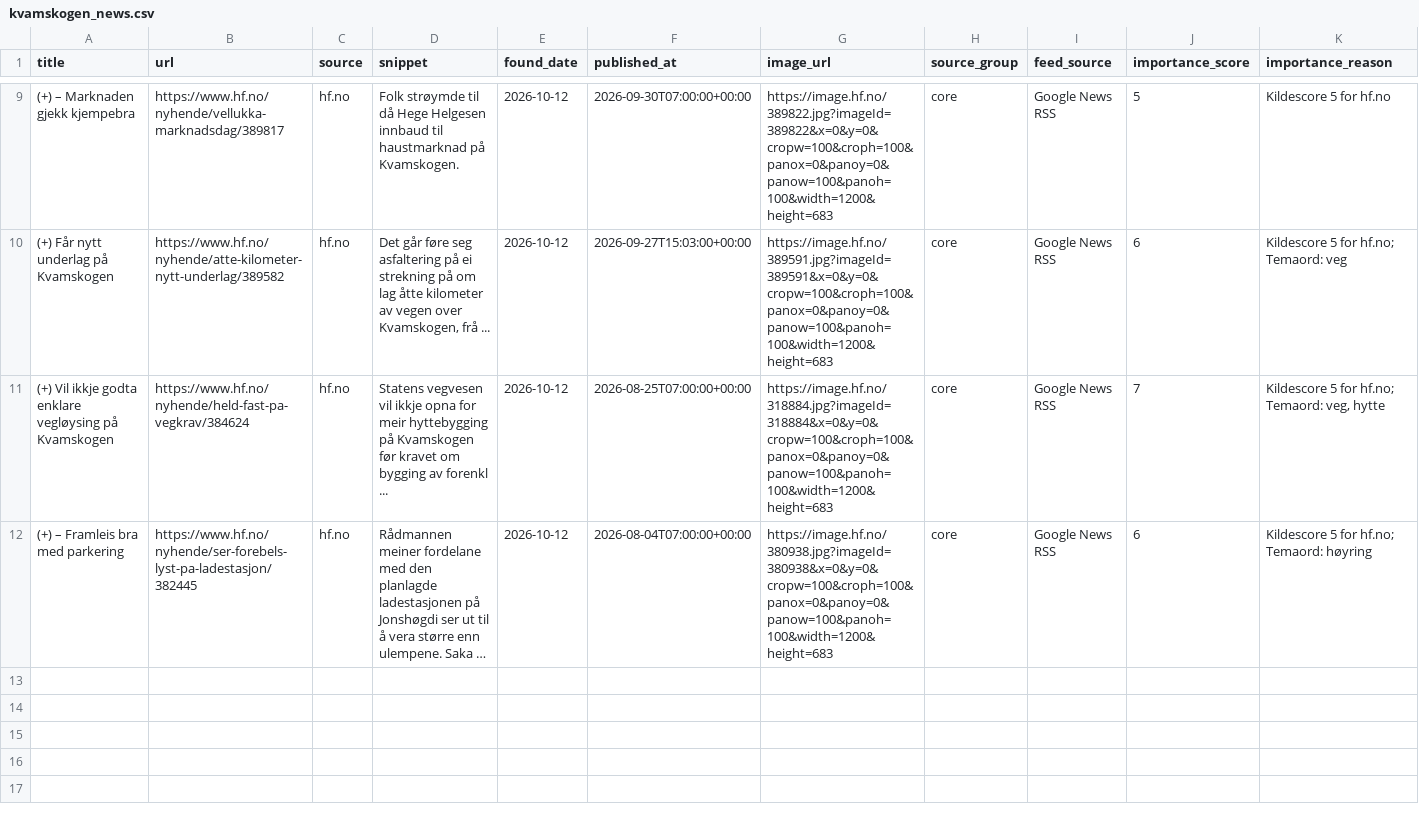
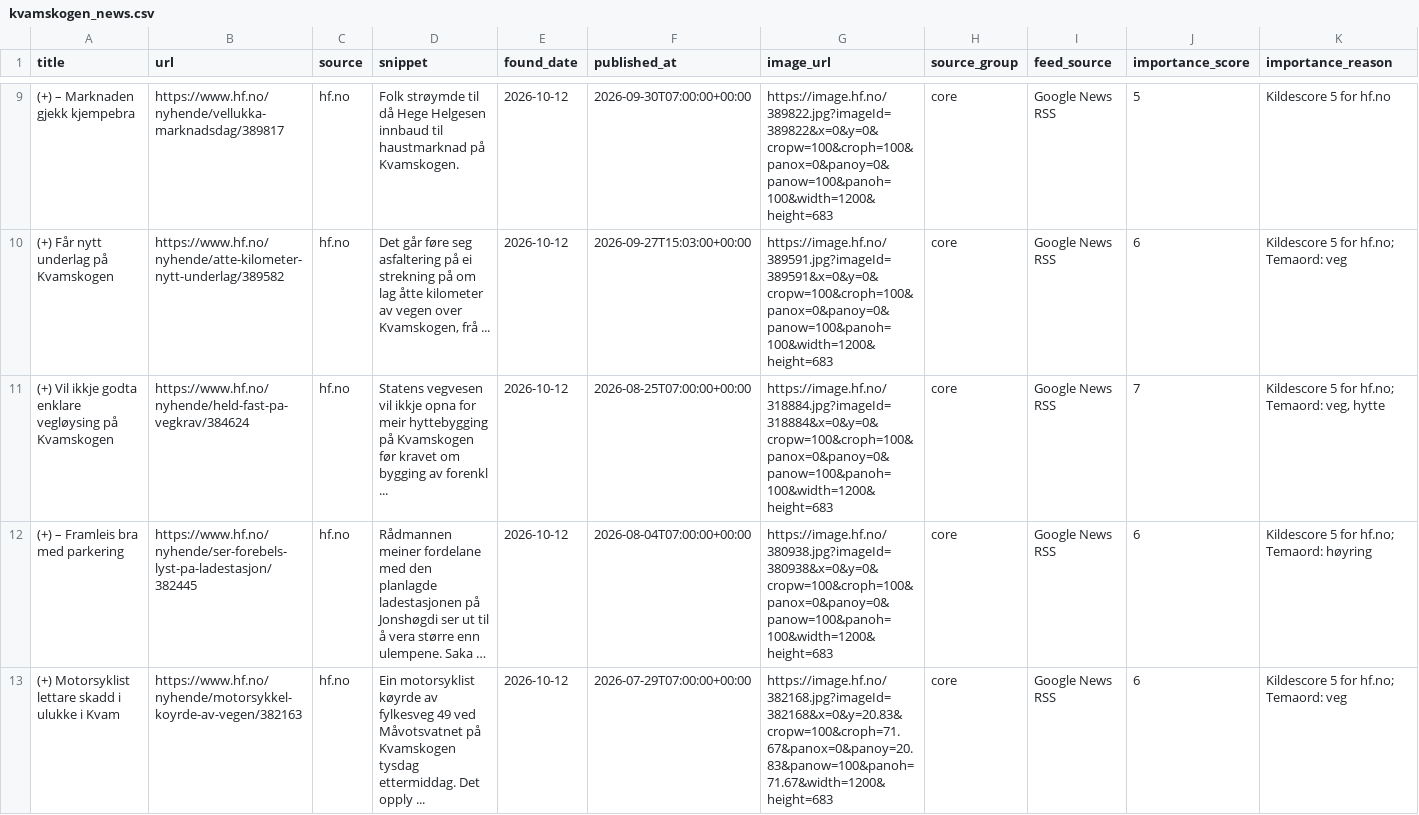
Before and after one commit to naessrobert-ui/visitkvamskogen, a CSV file: public/data/kvamskogen_news.csv, drawn as a sheet; only a part is shown, gaps mark what is left out; long unchanged cells end in …; the diff names each change by its address in the sheet, - before the commit and + after, or states it on an @@ line.

```diff
--- a/public/data/kvamskogen_news.csv
+++ b/public/data/kvamskogen_news.csv
+row 13: (+) Motorsyklist lettare skadd i ulukke i Kvam | https://www.hf.no/nyhende/motorsykkel-koyrde-av-vegen/382163 | hf.no | Ein motorsyklist køyrde av fylkesveg 49 ved Måvotsvatnet på Kvamskogen tysdag ettermiddag. Det opply ... | 2026-10-12 | 2026-07-29T07:00:00+00:00 | https://image.hf.no/382168.jpg?imageId=382168&x=0&y=20.83&cropw=100&croph=71.67&panox=0&panoy=20.83&panow=100&panoh=71.67&width=1200&height=683 | core | Google News RSS | 6 | Kildescore 5 for hf.no; Temaord: veg
```
Also changed, not shown: 3 other files.
